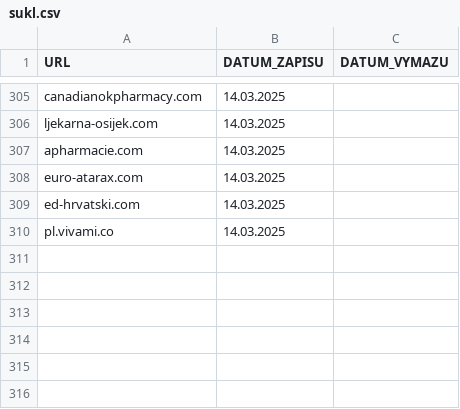
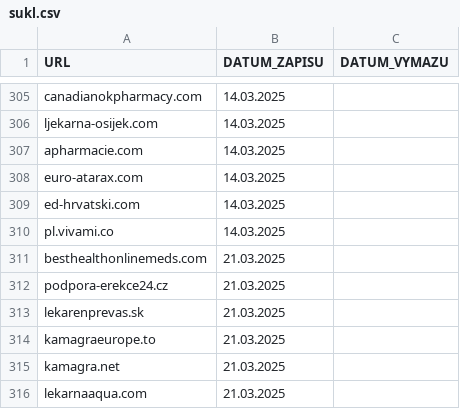
Before and after one commit to anapol/cz-gov-blocks, a CSV file: original/sukl.csv, drawn as a sheet; only a part is shown, gaps mark what is left out; the diff names each change by its address in the sheet, - before the commit and + after, or states it on an @@ line.

```diff
--- a/original/sukl.csv
+++ b/original/sukl.csv
+row 311: besthealthonlinemeds.com | 21.03.2025
+row 312: podpora-erekce24.cz | 21.03.2025
+row 313: lekarenprevas.sk | 21.03.2025
+row 314: kamagraeurope.to | 21.03.2025
+row 315: kamagra.net | 21.03.2025
+row 316: lekarnaaqua.com | 21.03.2025
```
Also changed, not shown: csv/sukl.csv, 2 other files.
